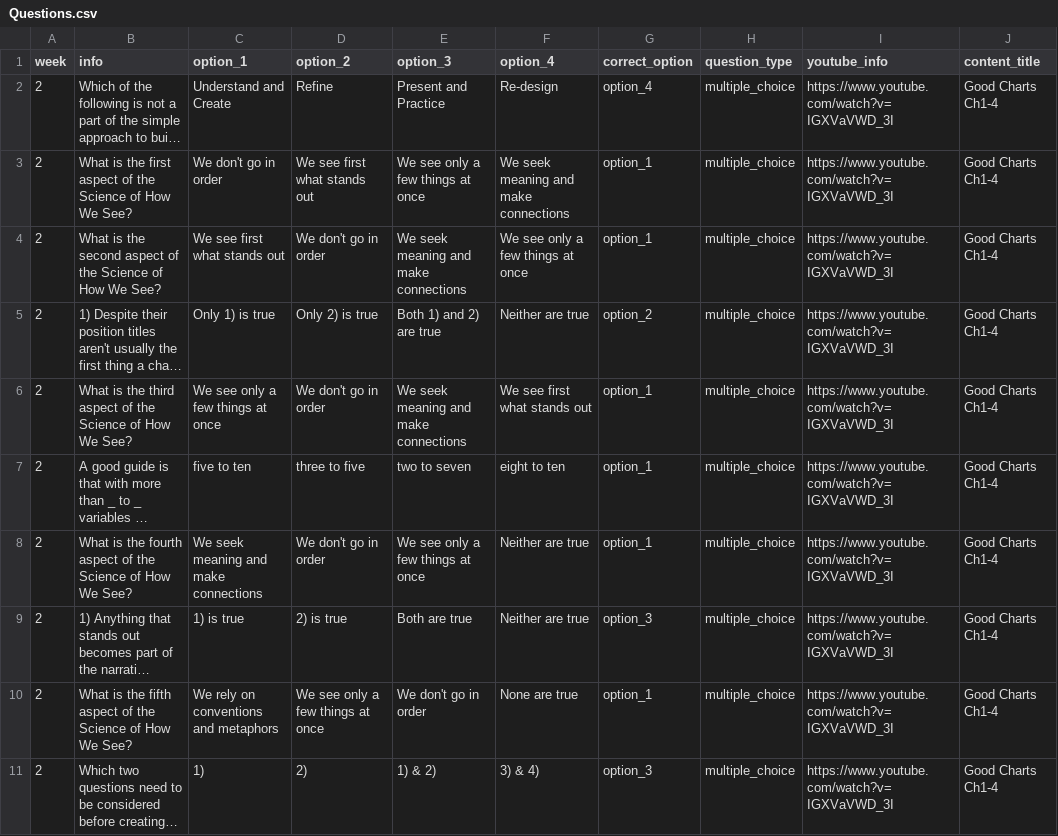
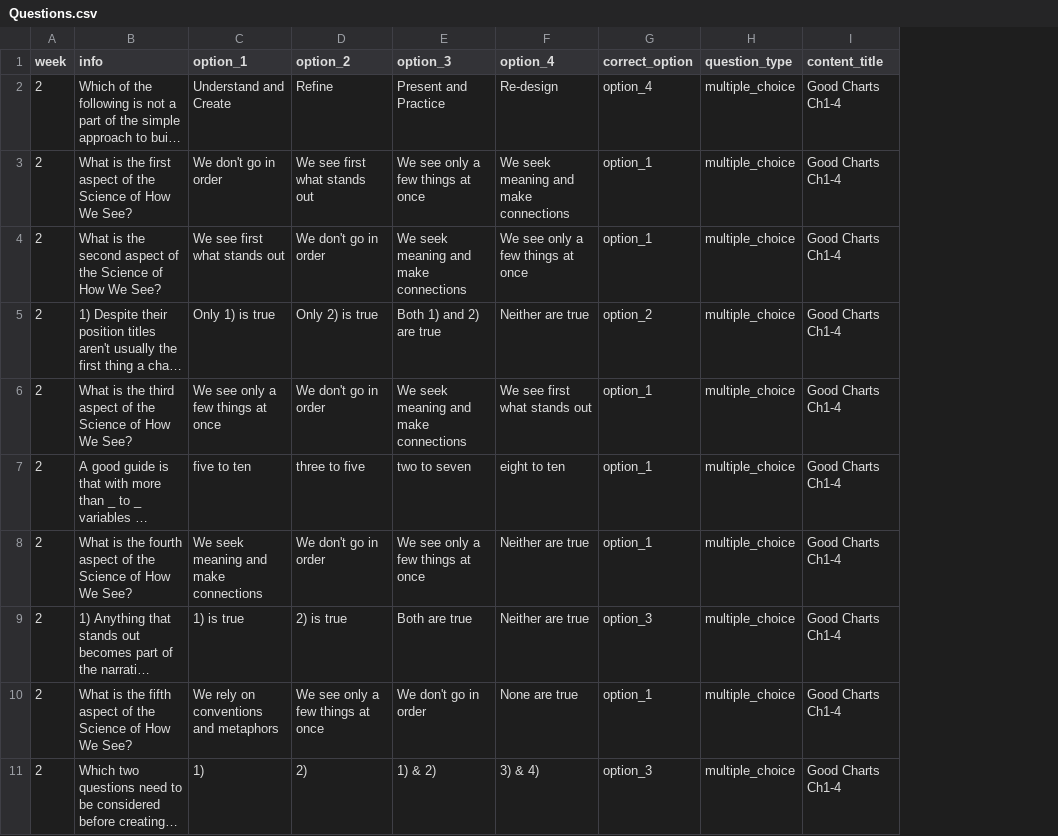
Before and after one commit to max-pedersen/Brainalytics, a CSV file: app/src/main/assets/Questions.csv, drawn as a sheet; long unchanged cells end in …; the diff names each change by its address in the sheet, - before the commit and + after, or states it on an @@ line.

Commit message:
Remove redundant column youtube_id for Question

```diff
--- a/app/src/main/assets/Questions.csv
+++ b/app/src/main/assets/Questions.csv
-column I (youtube_info), rows 2-11: all https://www.youtube.com/watch?v=IGXVaVWD_3I
```
Also changed, not shown: 3 other files.
